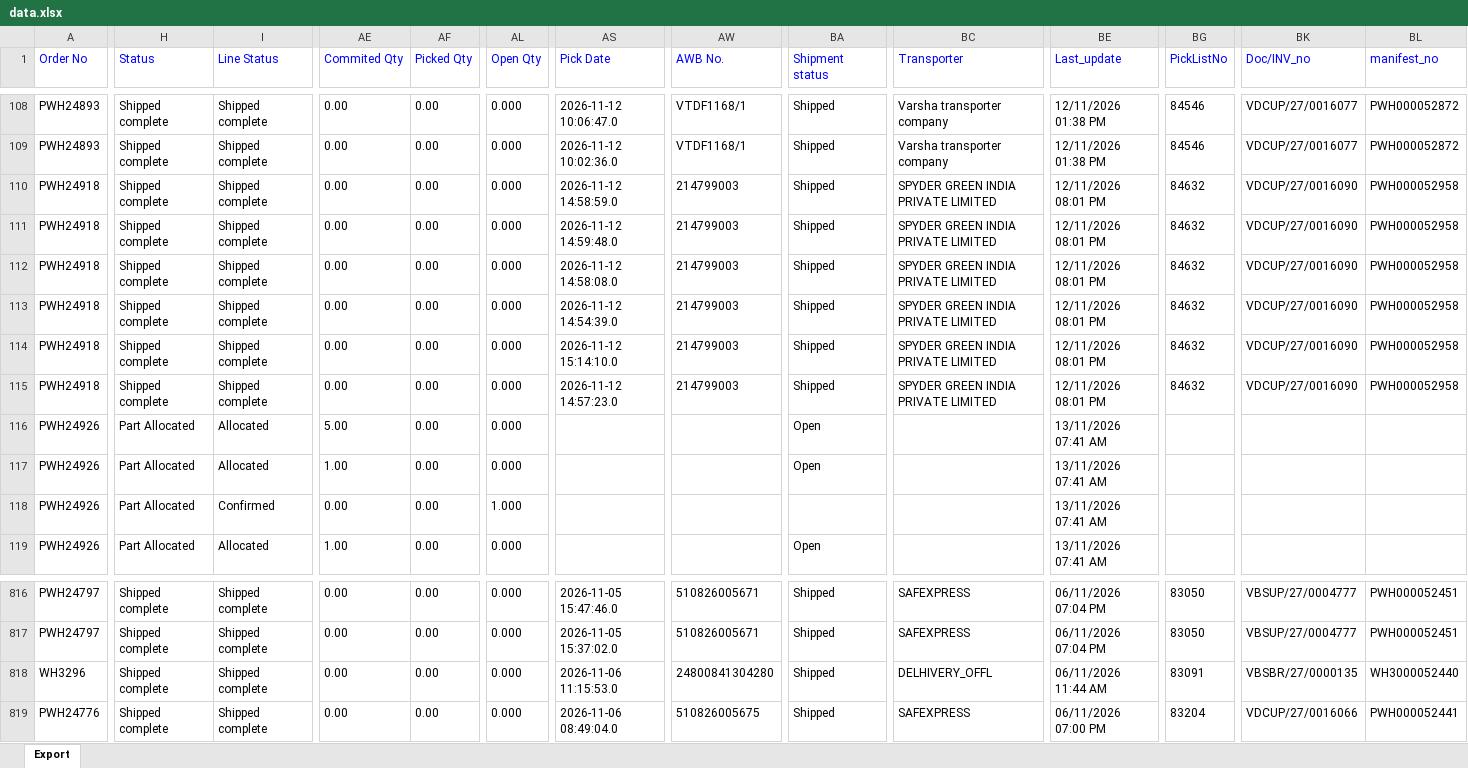
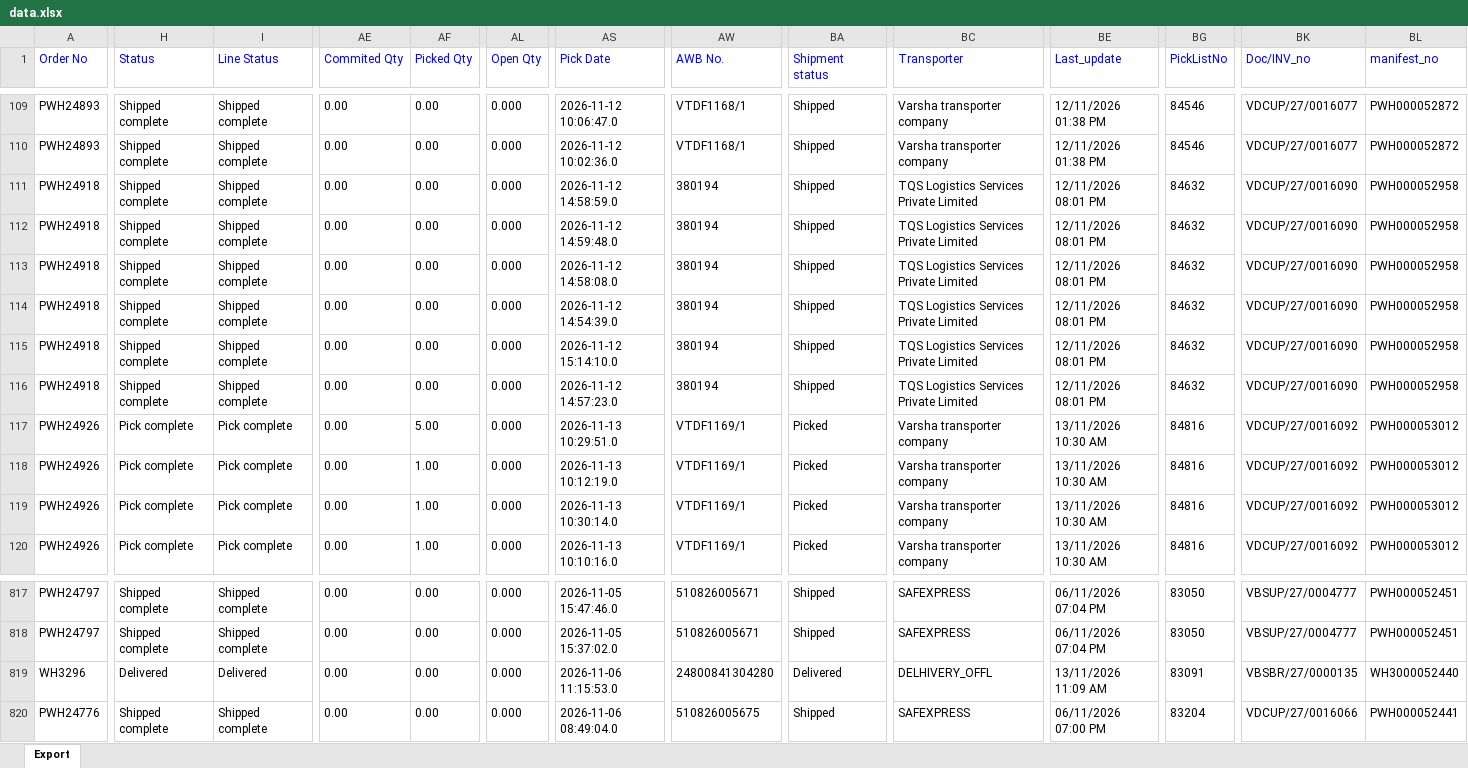
Before and after one commit to Kamal2-Pal/PW-Master-Dashboard-V2, an Excel workbook: data.xlsx, sheet Export, drawn as a sheet; only a part is shown, gaps mark what is left out; values as stored, in another font and other column widths than the file's, no borders; addresses are those after the commit; the diff covers the shown part only; the diff names each change by its address in the sheet, - before the commit and + after, or states it on an @@ line.

```diff
--- a/data.xlsx (sheet Export)
+++ b/data.xlsx (sheet Export)
-AW111:AW116 (AWB No.): 214799003
+AW111:AW116 (AWB No.): 380194
-BC111:BC116 (Transporter): SPYDER GREEN INDIA PRIVATE LIMITED
+BC111:BC116 (Transporter): TQS Logistics Services Private Limited
-H117:H120 (Status): Part Allocated
+H117:H120 (Status): Pick complete
-I117:I118 (Line Status): Allocated
+I117:I118 (Line Status): Pick complete
-AE117 (Commited Qty): 5.00
+AE117 (Commited Qty): 0.00
-AF117 (Picked Qty): 0.00
+AF117 (Picked Qty): 5.00
-AS117 (Pick Date): (empty)
+AS117 (Pick Date): 2026-11-13 10:29:51.0
-AW117:AW120 (AWB No.): (empty)
+AW117:AW120 (AWB No.): VTDF1169/1
-BA117:BA118 (Shipment status): Open
+BA117:BA118 (Shipment status): Picked
-BC117:BC120 (Transporter): (empty)
+BC117:BC120 (Transporter): Varsha transporter company
-BE117:BE120 (Last_update): 13/11/2026 07:41 AM
+BE117:BE120 (Last_update): 13/11/2026 10:30 AM
-BG117:BG120 (PickListNo): (empty)
+BG117:BG120 (PickListNo): 84816
-BK117:BK120 (Doc/INV_no): (empty)
+BK117:BK120 (Doc/INV_no): VDCUP/27/0016092
-BL117:BL120 (manifest_no): (empty)
+BL117:BL120 (manifest_no): PWH000053012
-AE118 (Commited Qty): 1.00
+AE118 (Commited Qty): 0.00
-AF118:AF120 (Picked Qty): 0.00
+AF118:AF120 (Picked Qty): 1.00
-AS118 (Pick Date): (empty)
+AS118 (Pick Date): 2026-11-13 10:12:19.0
-I119 (Line Status): Confirmed
+I119 (Line Status): Pick complete
-AL119 (Open Qty): 1.000
+AL119 (Open Qty): 0.000
-AS119 (Pick Date): (empty)
+AS119 (Pick Date): 2026-11-13 10:30:14.0
-BA119 (Shipment status): (empty)
+BA119 (Shipment status): Picked
-I120 (Line Status): Allocated
+I120 (Line Status): Pick complete
-AE120 (Commited Qty): 1.00
+AE120 (Commited Qty): 0.00
-AS120 (Pick Date): (empty)
+AS120 (Pick Date): 2026-11-13 10:10:16.0
-BA120 (Shipment status): Open
+BA120 (Shipment status): Picked
-H819 (Status): Shipped complete
+H819 (Status): Delivered
-I819 (Line Status): Shipped complete
+I819 (Line Status): Delivered
-BA819 (Shipment status): Shipped
+BA819 (Shipment status): Delivered
-BE819 (Last_update): 06/11/2026 11:44 AM
+BE819 (Last_update): 13/11/2026 11:09 AM
```
Also changed, not shown: 1 added row and 397 edited cells elsewhere in this sheet, returns.xlsx, 2 other files.
